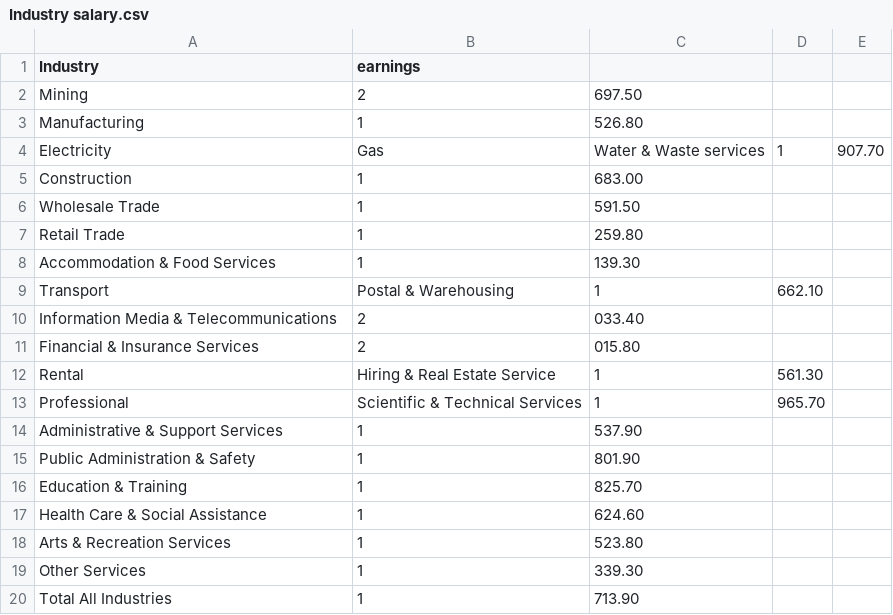
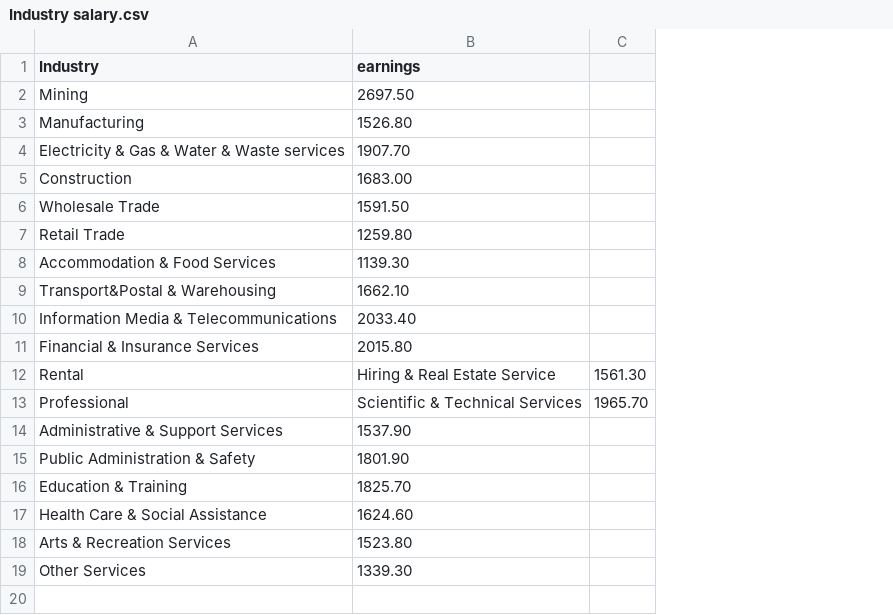
Before and after one commit to bob123245/FIT3179-Assignment2, a CSV file: Data/Industry salary.csv, drawn as a sheet; removed rows and columns are numbered as before the commit, all else as after; the diff names each change by its address in the sheet, - before the commit and + after, or states it on an @@ line.

Commit message:
Update Industry salary.csv

```diff
--- a/Data/Industry salary.csv
+++ b/Data/Industry salary.csv
-column C, rows 2-3: 697.50 | 526.80; rows 5-8: 683.00 | 591.50 | 259.80 | 139.30; rows 10-19: 033.40 | 015.80 | 1 | 1 | 537.90 | 801.90 | 825.70 | 624.60 | 523.80 | 339.30
-column D, rows 12-13: 561.30 | 965.70
-column E, empty
+column C, rows 12-13: 1561.30 | 1965.70
-B2 (earnings): 2
+B2 (earnings): 2697.50
-B3 (earnings): 1
+B3 (earnings): 1526.80
-row 4: Electricity | Gas | Water & Waste services | 1 | 907.70
+row 4: Electricity & Gas & Water & Waste services | 1907.70
-B5 (earnings): 1
+B5 (earnings): 1683.00
-B6 (earnings): 1
+B6 (earnings): 1591.50
-B7 (earnings): 1
+B7 (earnings): 1259.80
-B8 (earnings): 1
+B8 (earnings): 1139.30
-row 9: Transport | Postal & Warehousing | 1 | 662.10
+row 9: Transport&Postal & Warehousing | 1662.10
-B10 (earnings): 2
+B10 (earnings): 2033.40
-B11 (earnings): 2
+B11 (earnings): 2015.80
-B14 (earnings): 1
+B14 (earnings): 1537.90
-B15 (earnings): 1
+B15 (earnings): 1801.90
-B16 (earnings): 1
+B16 (earnings): 1825.70
-B17 (earnings): 1
+B17 (earnings): 1624.60
-B18 (earnings): 1
+B18 (earnings): 1523.80
-B19 (earnings): 1
+B19 (earnings): 1339.30
-row 20: Total All Industries | 1 | 713.90
```
